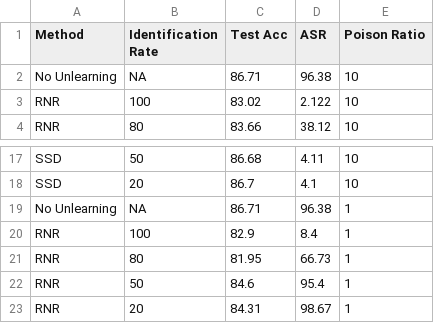
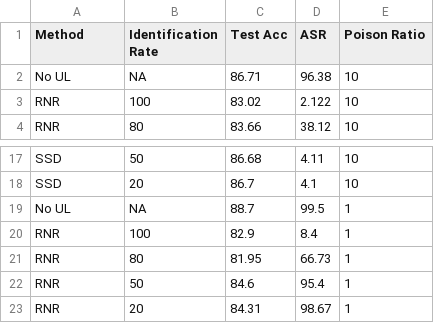
Before and after one commit to neelamaadhuree/Thesis-EBU, a CSV file: Visualization/data/patchtriggerBD.csv, drawn as a sheet; only a part is shown, gaps mark what is left out; removed rows and columns are numbered as before the commit, all else as after; the diff names each change by its address in the sheet, - before the commit and + after, or states it on an @@ line.

Commit message:
visualizations

```diff
--- a/Visualization/data/patchtriggerBD.csv
+++ b/Visualization/data/patchtriggerBD.csv
-A2 (Method): No Unlearning
+A2 (Method): No UL
-row 19: No Unlearning | NA | 86.71 | 96.38 | 1
+row 19: No UL | NA | 88.7 | 99.5 | 1
```
Also changed, not shown: 54 other files.
